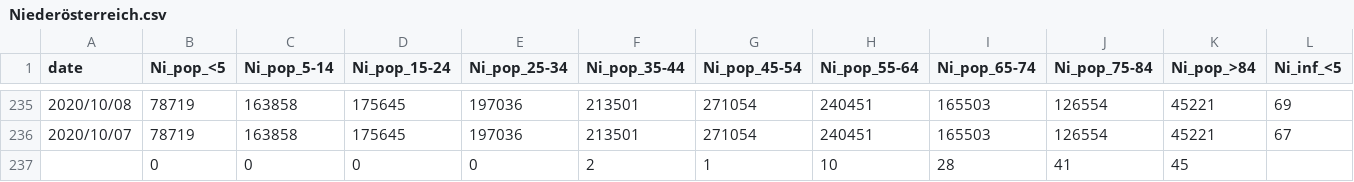
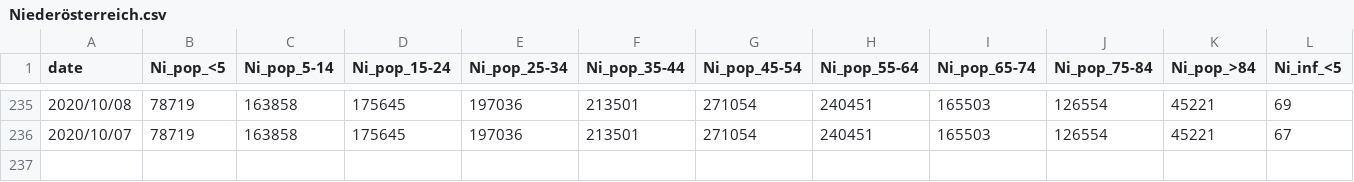
Before and after one commit to martin-illarion/covid-age-bl, a CSV file: Niederösterreich.csv, drawn as a sheet; only a part is shown, gaps mark what is left out; rows hold the shown columns only; the diff names each change by its address in the sheet, - before the commit and + after, or states it on an @@ line.

Commit message:
Update Niederösterreich.csv

```diff
--- a/Niederösterreich.csv
+++ b/Niederösterreich.csv
-row 237:  | 0 | 0 | 0 | 0 | 2 | 1 | 10 | 28 | 41 | 45
```
